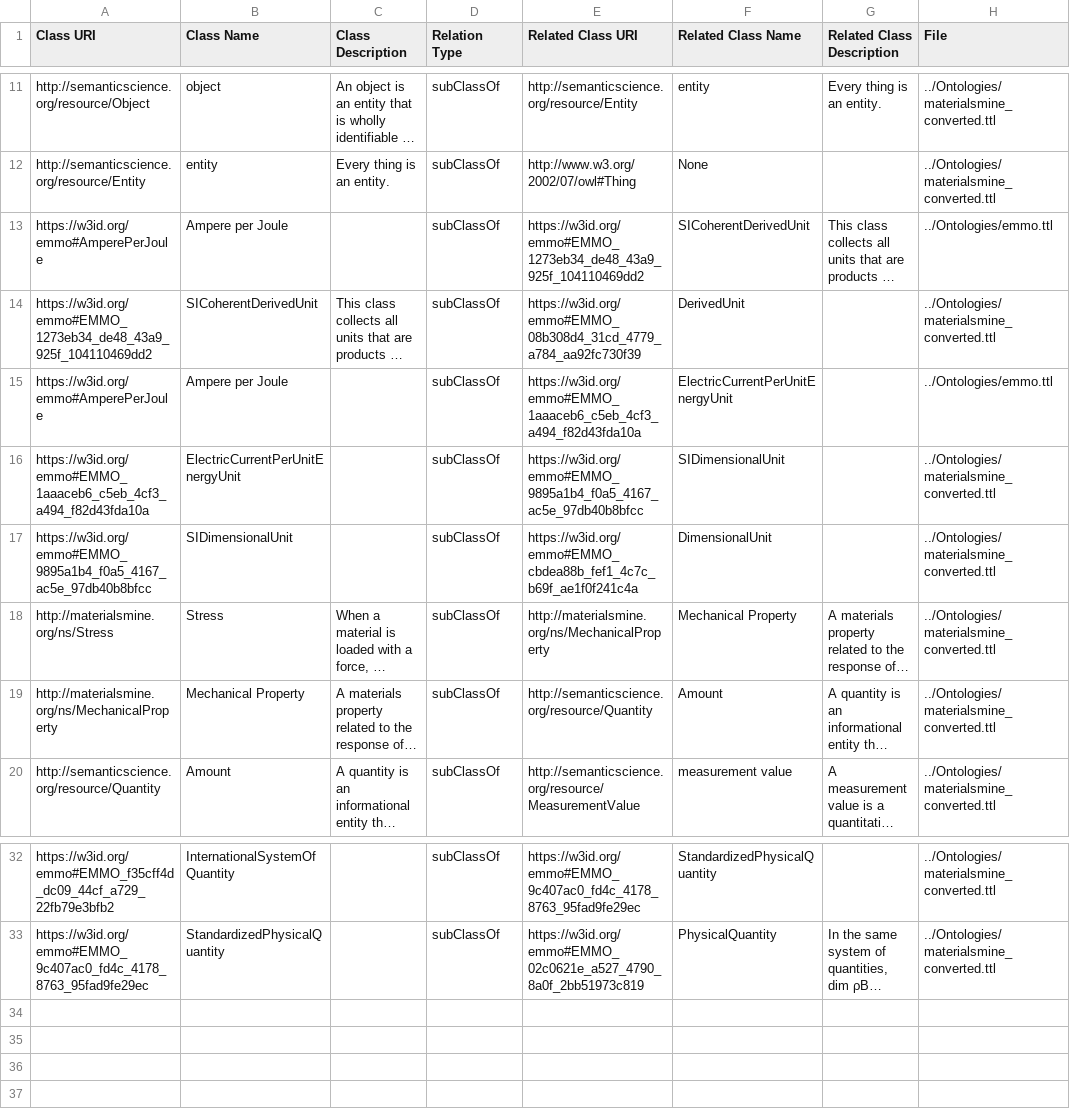
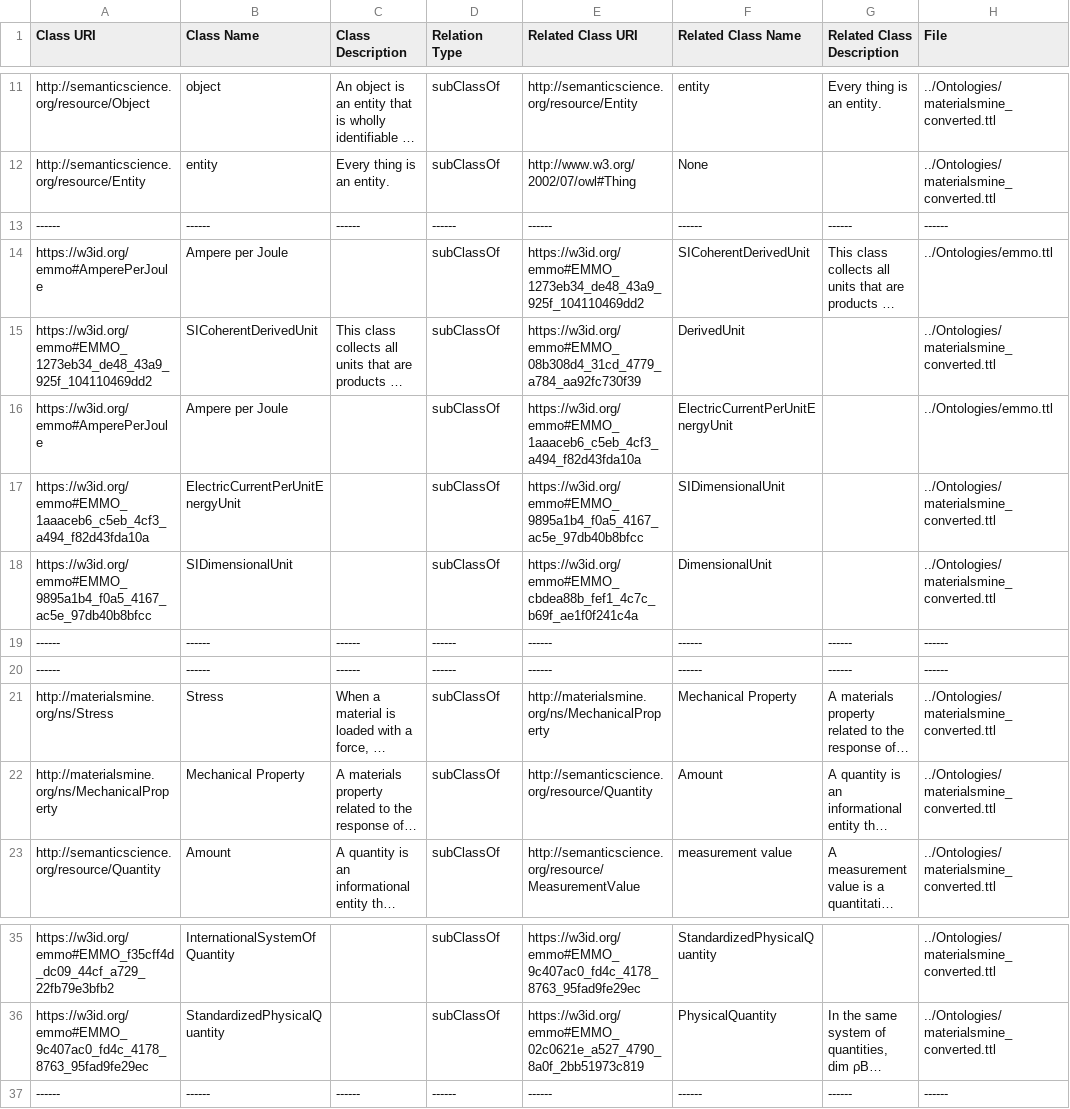
Before and after one commit to teman67/Ontology_Workflow, a CSV file: jupyter_notebooks/class_hierarchy.csv, drawn as a sheet; only a part is shown, gaps mark what is left out; long unchanged cells end in …; the diff names each change by its address in the sheet, - before the commit and + after, or states it on an @@ line.

```diff
--- a/jupyter_notebooks/class_hierarchy.csv
+++ b/jupyter_notebooks/class_hierarchy.csv
+row 13: ------ | ------ | ------ | ------ | ------ | ------ | ------ | ------
+row 19: ------ | ------ | ------ | ------ | ------ | ------ | ------ | ------
+row 20: ------ | ------ | ------ | ------ | ------ | ------ | ------ | ------
+row 37: ------ | ------ | ------ | ------ | ------ | ------ | ------ | ------
```
Also changed, not shown: jupyter_notebooks/ontology_classes.csv, jupyter_notebooks/ontology_relations.csv, 1 other file.
